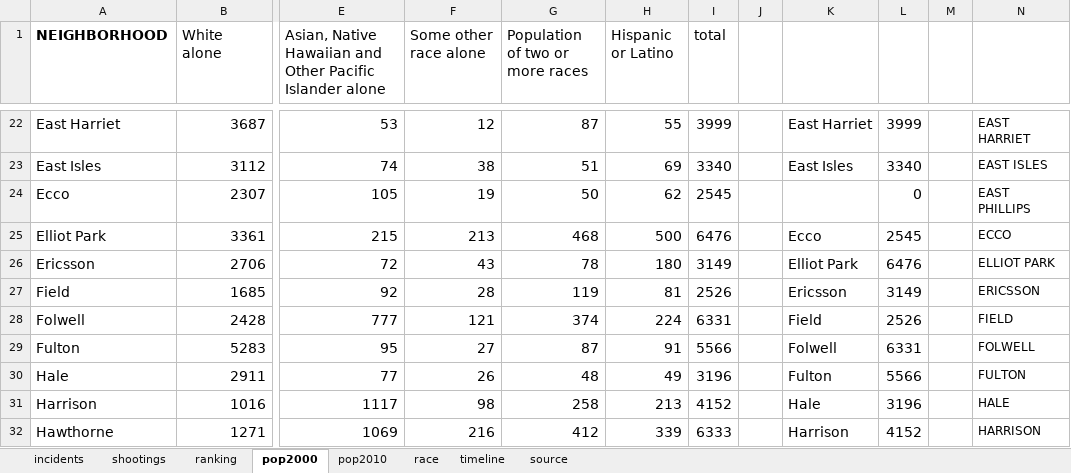
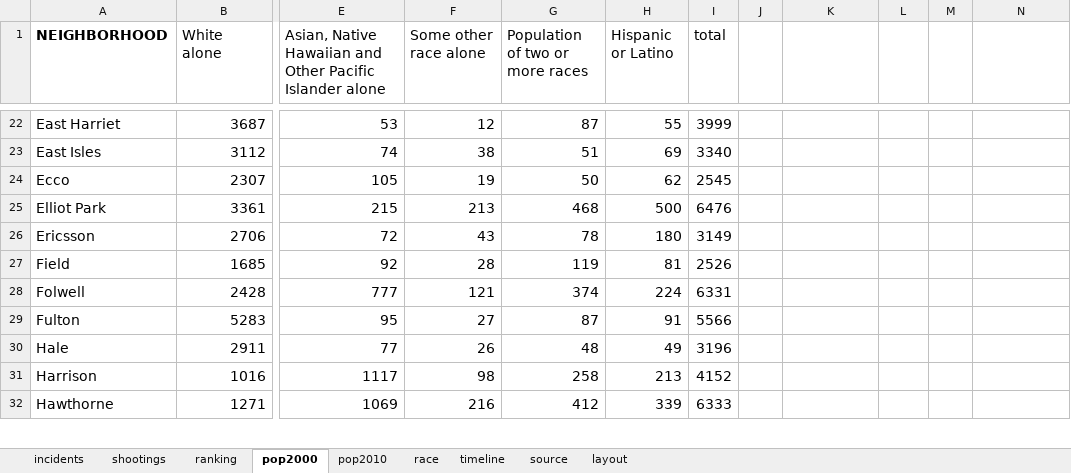
Before and after one commit to striblab/20170726-crimerates, an Excel workbook: builds/development/data/maindata.xlsx, sheet pop2000, drawn as a sheet; only a part is shown, gaps mark what is left out; values as stored, in another font and other column widths than the file's, no borders; the diff covers the shown part only; the diff names each change by its address in the sheet, - before the commit and + after, or states it on an @@ line.

```diff
--- a/builds/development/data/maindata.xlsx (sheet pop2000)
+++ b/builds/development/data/maindata.xlsx (sheet pop2000)
+sheet tab: layout
-K22: East Harriet
+K22: (empty)
-L22: 3999
+L22: (empty)
-N22: EAST HARRIET
+N22: (empty)
-K23: East Isles
+K23: (empty)
-L23: 3340
+L23: (empty)
-N23: EAST ISLES
+N23: (empty)
-L24: 0
+L24: (empty)
-N24: EAST PHILLIPS
+N24: (empty)
-K25: Ecco
+K25: (empty)
-L25: 2545
+L25: (empty)
-N25: ECCO
+N25: (empty)
-K26: Elliot Park
+K26: (empty)
-L26: 6476
+L26: (empty)
-N26: ELLIOT PARK
+N26: (empty)
-K27: Ericsson
+K27: (empty)
-L27: 3149
+L27: (empty)
-N27: ERICSSON
+N27: (empty)
-K28: Field
+K28: (empty)
-L28: 2526
+L28: (empty)
-N28: FIELD
+N28: (empty)
-K29: Folwell
+K29: (empty)
-L29: 6331
+L29: (empty)
-N29: FOLWELL
+N29: (empty)
-K30: Fulton
+K30: (empty)
-L30: 5566
+L30: (empty)
-N30: FULTON
+N30: (empty)
-K31: Hale
+K31: (empty)
-L31: 3196
+L31: (empty)
-N31: HALE
+N31: (empty)
-K32: Harrison
+K32: (empty)
-L32: 4152
+L32: (empty)
-N32: HARRISON
+N32: (empty)
```
Also changed, not shown: 3 removed rows and 218 edited cells elsewhere in this sheet, sheet source, sheet shootings, sheet ranking, builds/production/data/maindata.xlsx, 6 other files.
